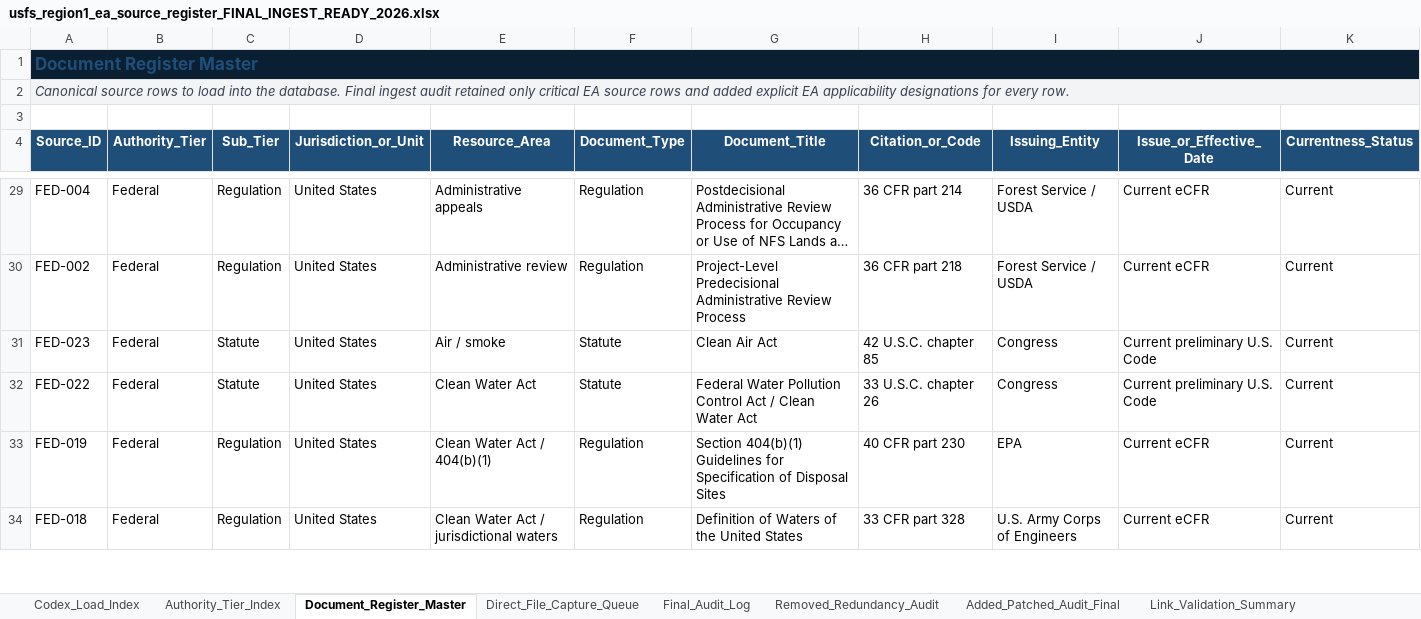
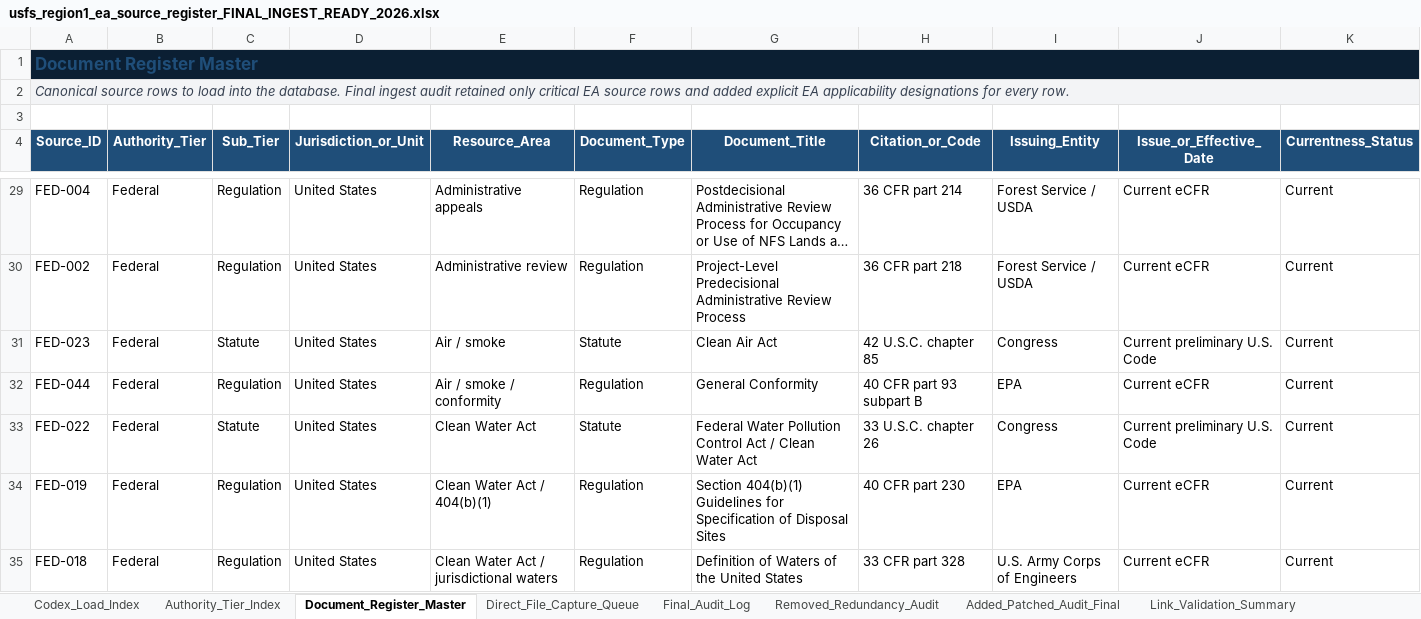
Before and after one commit to chunkstand/r1_EA_compliance, an Excel workbook: usfs_region1_ea_source_register_FINAL_INGEST_READY_2026.xlsx, sheet Document_Register_Master, drawn as a sheet; only a part is shown, gaps mark what is left out; long unchanged cells end in …; values as stored, in another font and other column widths than the file's, no borders; table styles not drawn; rows hold the shown columns only; the diff names each change by its address in the sheet, - before the commit and + after, or states it on an @@ line.

Commit message:
Reduce authority current-source gap Milestone 2 FED-044

```diff
--- a/usfs_region1_ea_source_register_FINAL_INGEST_READY_2026.xlsx (sheet Document_Register_Master)
+++ b/usfs_region1_ea_source_register_FINAL_INGEST_READY_2026.xlsx (sheet Document_Register_Master)
+row 32: FED-044 | Federal | Regulation | United States | Air / smoke / conformity | Regulation | General Conformity | 40 CFR part 93 subpart B | EPA | Current eCFR | Current
```
Also changed, not shown: sheet Final_Ingest_Certification_2026, sheet Codex_Load_Index, sheet Link_Validation_Summary, sheet Authority_Tier_Index, sheet Applicability_By_Tier, 14 other files.
